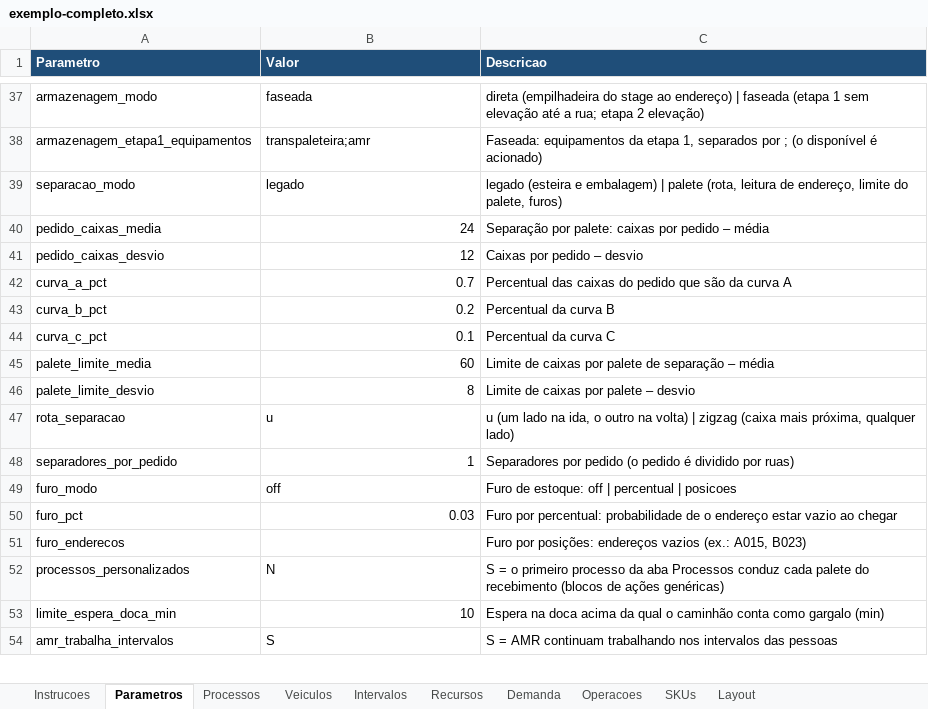
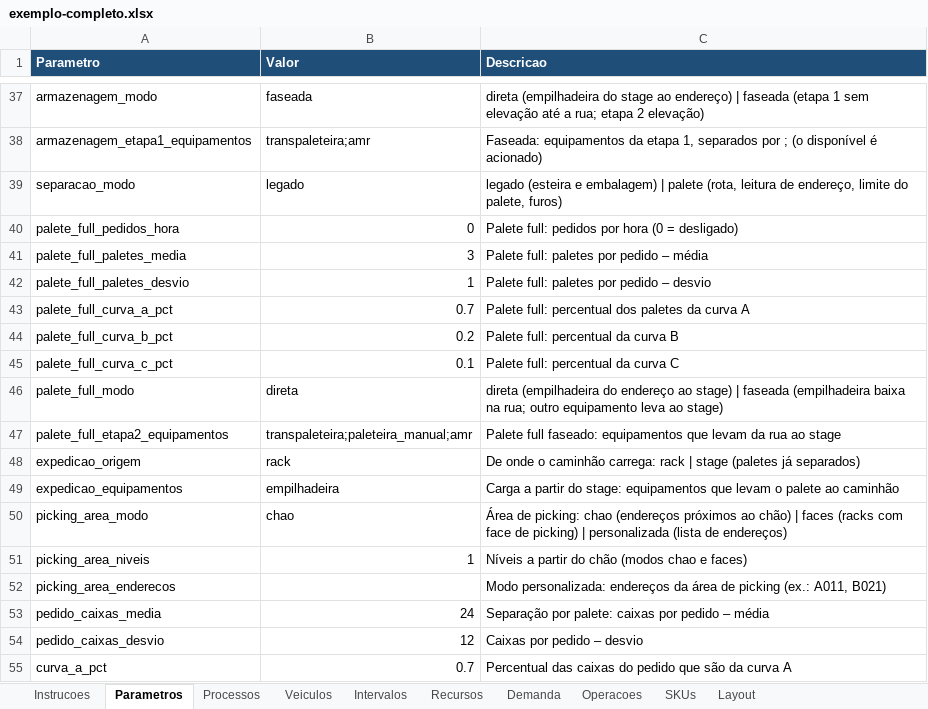
Before and after one commit to jeconiasgineton/Digital-Twin, an Excel workbook: examples/exemplo-completo.xlsx, sheet Parametros, drawn as a sheet; only a part is shown, gaps mark what is left out; the shorter side is filled out with more unchanged rows; values as stored, in another font and other column widths than the file's, no borders; the diff names each change by its address in the sheet, - before the commit and + after, or states it on an @@ line.

```diff
--- a/examples/exemplo-completo.xlsx (sheet Parametros)
+++ b/examples/exemplo-completo.xlsx (sheet Parametros)
+row 40: palete_full_pedidos_hora | 0 | Palete full: pedidos por hora (0 = desligado)
+row 41: palete_full_paletes_media | 3 | Palete full: paletes por pedido – média
+row 42: palete_full_paletes_desvio | 1 | Palete full: paletes por pedido – desvio
+row 43: palete_full_curva_a_pct | 0.7 | Palete full: percentual dos paletes da curva A
+row 44: palete_full_curva_b_pct | 0.2 | Palete full: percentual da curva B
+row 45: palete_full_curva_c_pct | 0.1 | Palete full: percentual da curva C
+row 46: palete_full_modo | direta | direta (empilhadeira do endereço ao stage) | faseada (empilhadeira baixa na rua; outro equipamento leva ao stage)
+row 47: palete_full_etapa2_equipamentos | transpaleteira;paleteira_manual;amr | Palete full faseado: equipamentos que levam da rua ao stage
+row 48: expedicao_origem | rack | De onde o caminhão carrega: rack | stage (paletes já separados)
+row 49: expedicao_equipamentos | empilhadeira | Carga a partir do stage: equipamentos que levam o palete ao caminhão
+row 50: picking_area_modo | chao | Área de picking: chao (endereços próximos ao chão) | faces (racks com face de picking) | personalizada (lista de endereços)
+row 51: picking_area_niveis | 1 | Níveis a partir do chão (modos chao e faces)
+row 52: picking_area_enderecos |  | Modo personalizada: endereços da área de picking (ex.: A011, B021)
```
Also changed, not shown: examples/exemplo-dimensionamento.xlsx, 10 other files.
